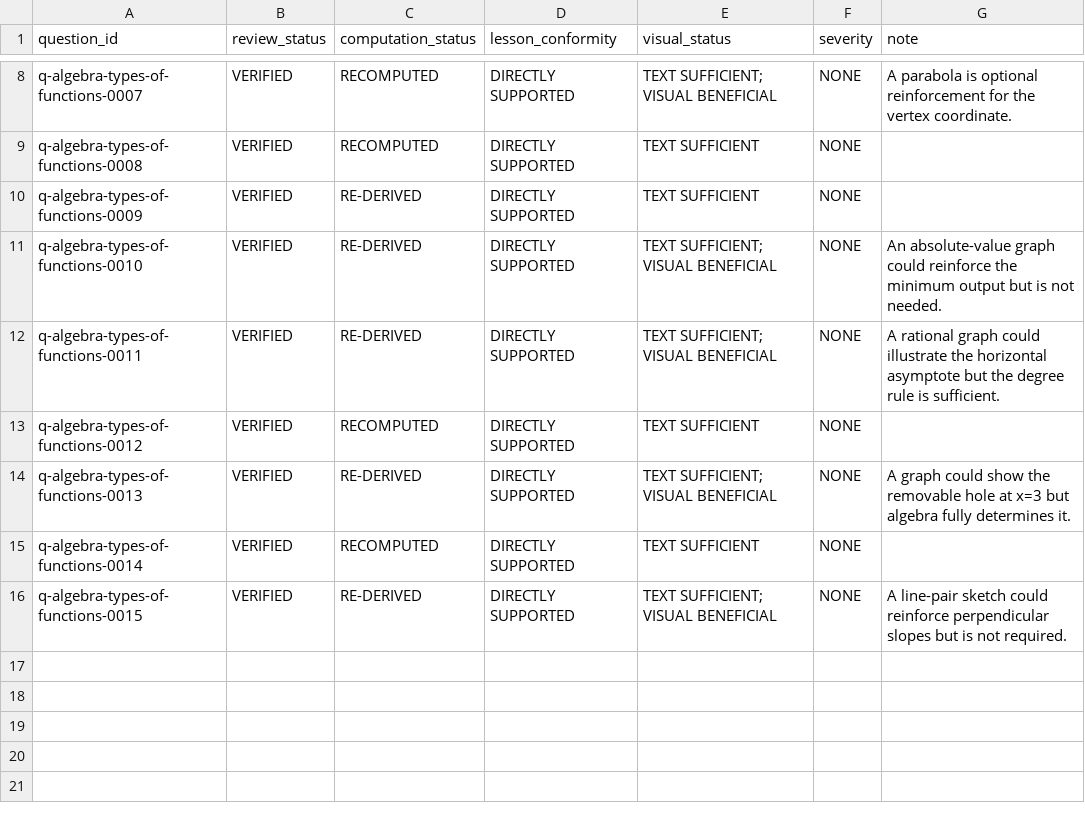
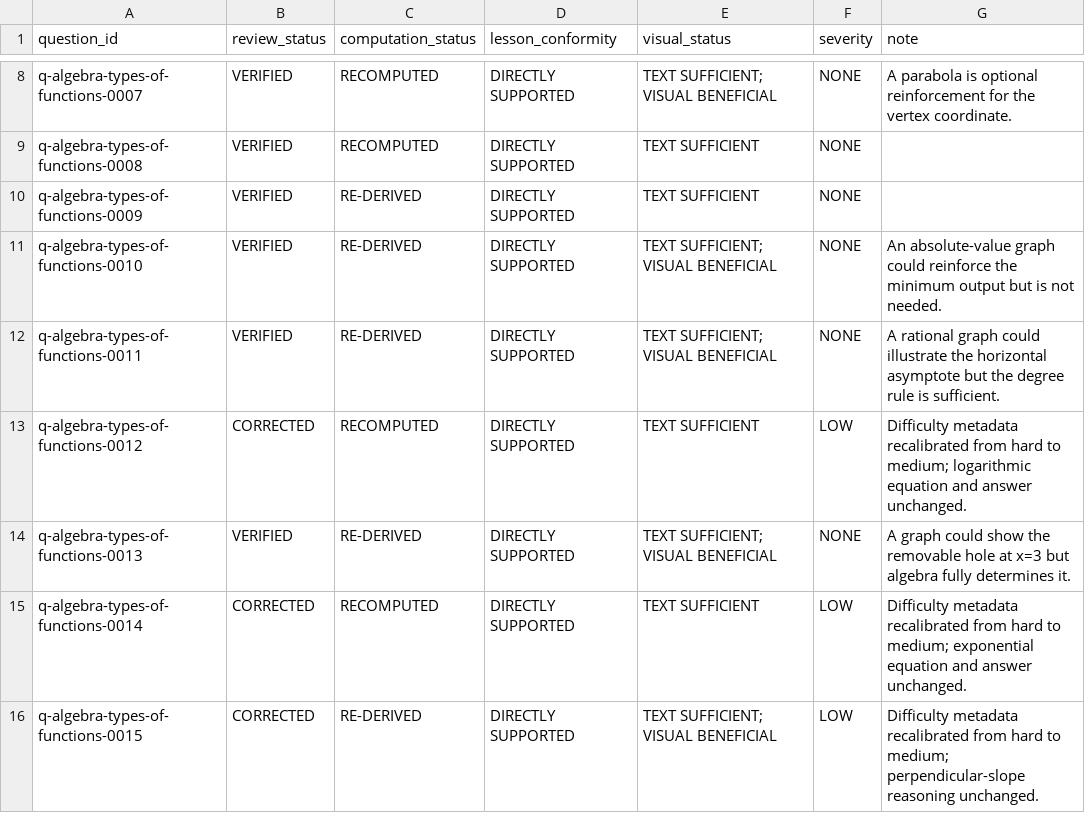
Before and after one commit to Aedwon/Pantas, a TSV file: docs/content/audit/question-qa-r1-status-mathematics/algebra/types-of-functions.tsv, drawn as a sheet; only a part is shown, gaps mark what is left out.

Commit message:
docs(content): record function difficulty corrections

```diff
--- a/docs/content/audit/question-qa-r1-status-mathematics/algebra/types-of-functions.tsv
+++ b/docs/content/audit/question-qa-r1-status-mathematics/algebra/types-of-functions.tsv
@@ -12,5 +12,5 @@ q-algebra-types-of-functions-0010	VERIFIED	RE-DERIVED	DIRECTLY SUPPORTED	TEXT SU
 q-algebra-types-of-functions-0011	VERIFIED	RE-DERIVED	DIRECTLY SUPPORTED	TEXT SUFFICIENT; VISUAL BENEFICIAL	NONE	A rational graph could illustrate the horizontal asymptote but the degree rule is sufficient.
-q-algebra-types-of-functions-0012	VERIFIED	RECOMPUTED	DIRECTLY SUPPORTED	TEXT SUFFICIENT	NONE	
+q-algebra-types-of-functions-0012	CORRECTED	RECOMPUTED	DIRECTLY SUPPORTED	TEXT SUFFICIENT	LOW	Difficulty metadata recalibrated from hard to medium; logarithmic equation and answer unchanged.
 q-algebra-types-of-functions-0013	VERIFIED	RE-DERIVED	DIRECTLY SUPPORTED	TEXT SUFFICIENT; VISUAL BENEFICIAL	NONE	A graph could show the removable hole at x=3 but algebra fully determines it.
-q-algebra-types-of-functions-0014	VERIFIED	RECOMPUTED	DIRECTLY SUPPORTED	TEXT SUFFICIENT	NONE	
-q-algebra-types-of-functions-0015	VERIFIED	RE-DERIVED	DIRECTLY SUPPORTED	TEXT SUFFICIENT; VISUAL BENEFICIAL	NONE	A line-pair sketch could reinforce perpendicular slopes but is not required.
+q-algebra-types-of-functions-0014	CORRECTED	RECOMPUTED	DIRECTLY SUPPORTED	TEXT SUFFICIENT	LOW	Difficulty metadata recalibrated from hard to medium; exponential equation and answer unchanged.
+q-algebra-types-of-functions-0015	CORRECTED	RE-DERIVED	DIRECTLY SUPPORTED	TEXT SUFFICIENT; VISUAL BENEFICIAL	LOW	Difficulty metadata recalibrated from hard to medium; perpendicular-slope reasoning unchanged.
```
